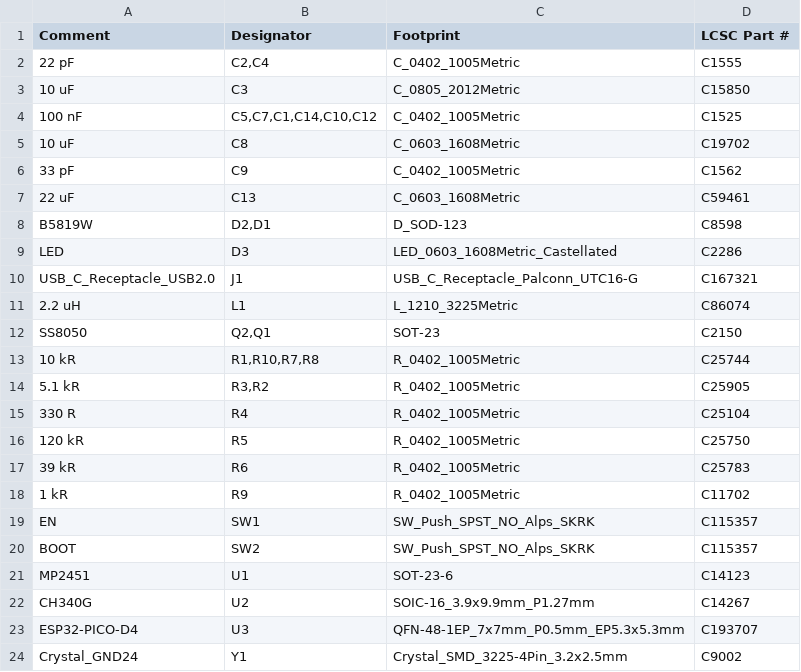
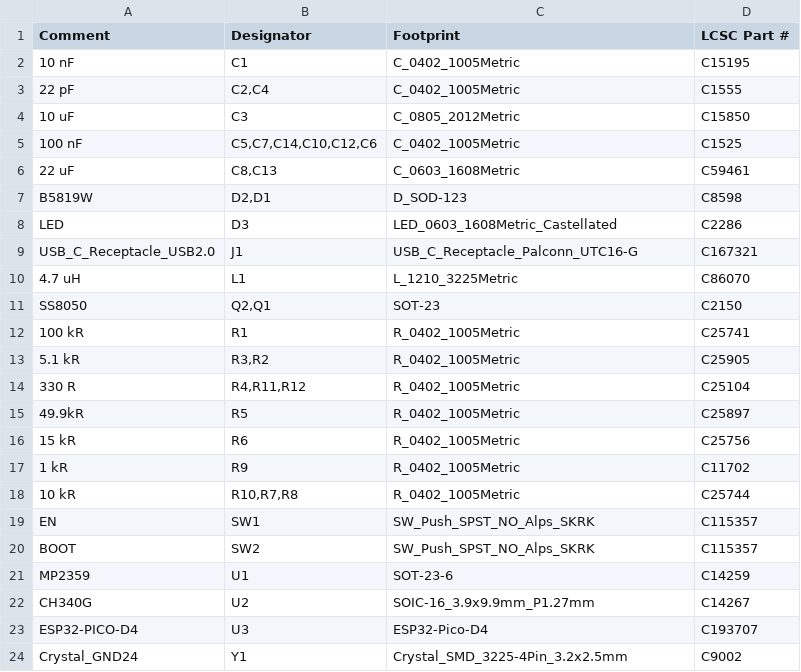
Before and after one commit to TobleMiner/ESP32-Devkit-Type-C, a CSV file: jlcpcb/ESP32_Devkit_TypeC_bom_jlc.csv, drawn as a sheet.

```diff
--- a/jlcpcb/ESP32_Devkit_TypeC_bom_jlc.csv
+++ b/jlcpcb/ESP32_Devkit_TypeC_bom_jlc.csv
@@ -1,8 +1,7 @@
 "Comment","Designator","Footprint","LCSC Part #"
+"10 nF","C1","C_0402_1005Metric","C15195"
 "22 pF","C2,C4","C_0402_1005Metric","C1555"
 "10 uF","C3","C_0805_2012Metric","C15850"
-"100 nF","C5,C7,C1,C14,C10,C12","C_0402_1005Metric","C1525"
-"10 uF","C8","C_0603_1608Metric","C19702"
-"33 pF","C9","C_0402_1005Metric","C1562"
-"22 uF","C13","C_0603_1608Metric","C59461"
+"100 nF","C5,C7,C14,C10,C12,C6","C_0402_1005Metric","C1525"
+"22 uF","C8,C13","C_0603_1608Metric","C59461"
 "B5819W","D2,D1","D_SOD-123","C8598"
@@ -10,15 +9,16 @@
 "USB_C_Receptacle_USB2.0","J1","USB_C_Receptacle_Palconn_UTC16-G","C167321"
-"2.2 uH","L1","L_1210_3225Metric","C86074"
+"4.7 uH","L1","L_1210_3225Metric","C86070"
 "SS8050","Q2,Q1","SOT-23","C2150"
-"10 kR","R1,R10,R7,R8","R_0402_1005Metric","C25744"
+"100 kR","R1","R_0402_1005Metric","C25741"
 "5.1 kR","R3,R2","R_0402_1005Metric","C25905"
-"330 R","R4","R_0402_1005Metric","C25104"
-"120 kR","R5","R_0402_1005Metric","C25750"
-"39 kR","R6","R_0402_1005Metric","C25783"
+"330 R","R4,R11,R12","R_0402_1005Metric","C25104"
+"49.9kR","R5","R_0402_1005Metric","C25897"
+"15 kR","R6","R_0402_1005Metric","C25756"
 "1 kR","R9","R_0402_1005Metric","C11702"
+"10 kR","R10,R7,R8","R_0402_1005Metric","C25744"
 "EN","SW1","SW_Push_SPST_NO_Alps_SKRK","C115357"
 "BOOT","SW2","SW_Push_SPST_NO_Alps_SKRK","C115357"
-"MP2451","U1","SOT-23-6","C14123"
+"MP2359","U1","SOT-23-6","C14259"
 "CH340G","U2","SOIC-16_3.9x9.9mm_P1.27mm","C14267"
-"ESP32-PICO-D4","U3","QFN-48-1EP_7x7mm_P0.5mm_EP5.3x5.3mm","C193707"
+"ESP32-PICO-D4","U3","ESP32-Pico-D4","C193707"
 "Crystal_GND24","Y1","Crystal_SMD_3225-4Pin_3.2x2.5mm","C9002"
```
Also changed, not shown: jlcpcb/ESP32_Devkit_TypeC_cpl_jlc.csv, 15 other files.
